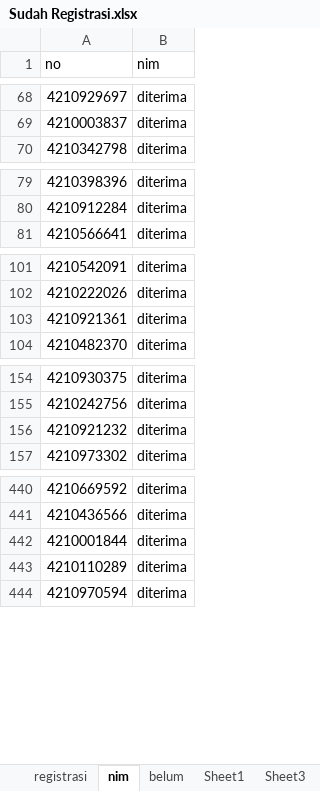
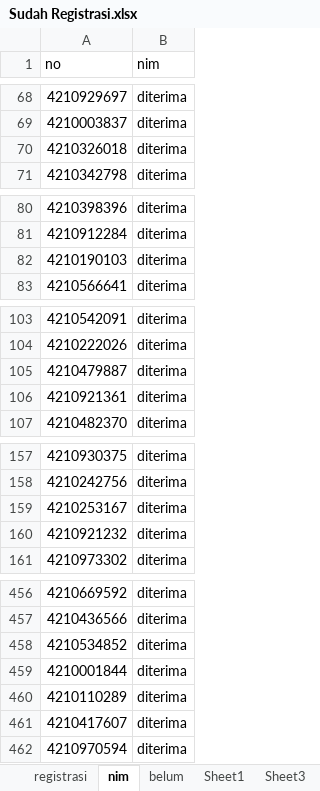
Before and after one commit to tirtareg/21snm, an Excel workbook: Sudah Registrasi.xlsx, sheet nim, drawn as a sheet; only a part is shown, gaps mark what is left out; values as stored, in another font and other column widths than the file's, no borders; the diff covers the shown part only; the diff names each change by its address in the sheet, - before the commit and + after, or states it on an @@ line.

```diff
--- a/Sudah Registrasi.xlsx (sheet nim)
+++ b/Sudah Registrasi.xlsx (sheet nim)
+row 70: 4210326018 | diterima
+row 82: 4210190103 | diterima
+row 105: 4210479887 | diterima
+row 159: 4210253167 | diterima
+row 458: 4210534852 | diterima
+row 461: 4210417607 | diterima
```
Also changed, not shown: 12 added rows and 18 removed rows elsewhere in this sheet, docs/Sudah Registrasi.xlsx, docs/snmptn.xlsx, 2 other files.
